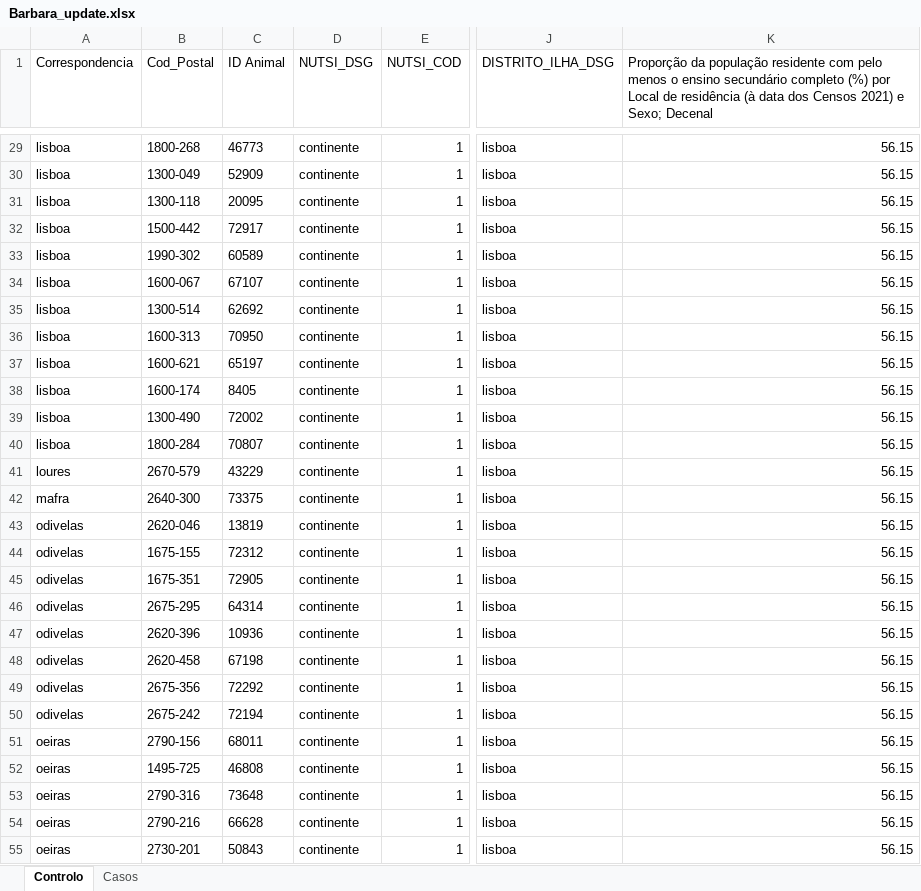
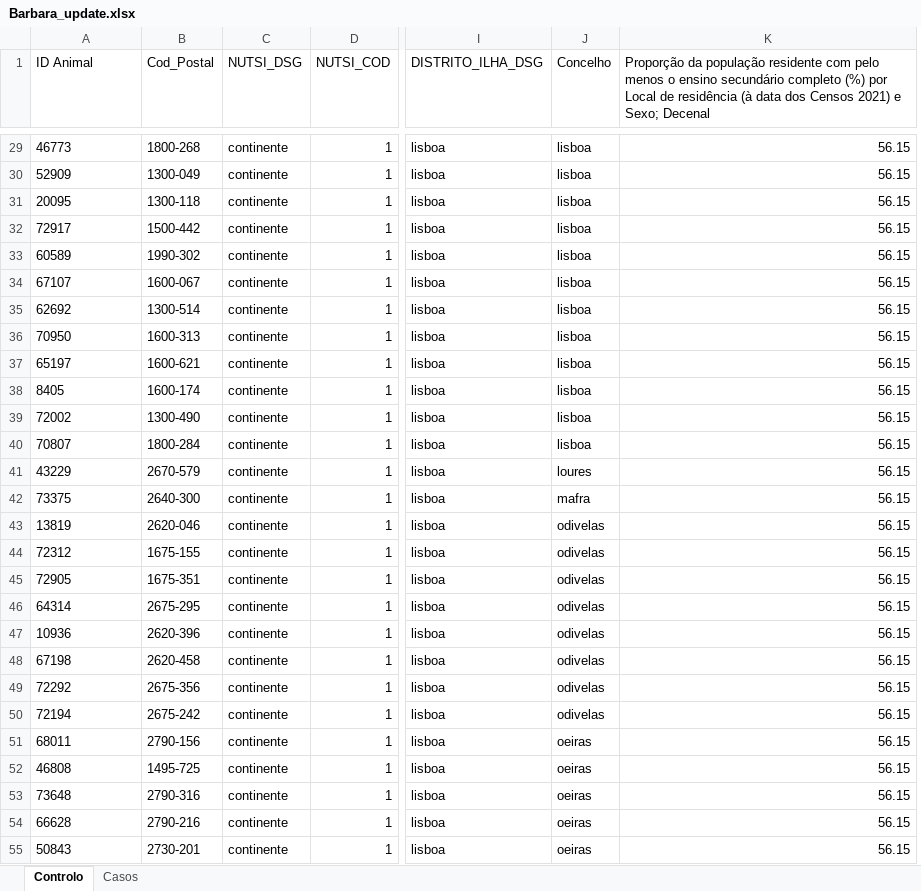
Before and after one commit to Maria-M-Oliveira/Other_projects, an Excel workbook: Barbara/Barbara_update.xlsx, sheet Controlo, drawn as a sheet; only a part is shown, gaps mark what is left out; values as stored, in another font and other column widths than the file's, no borders; removed rows and columns are numbered as before the commit, all else as after; the diff covers the shown part only; the diff names each change by its address in the sheet, - before the commit and + after, or states it on an @@ line.

```diff
--- a/Barbara/Barbara_update.xlsx (sheet Controlo)
+++ b/Barbara/Barbara_update.xlsx (sheet Controlo)
-column C (ID Animal), rows 29-55: 46773 | 52909 | 20095 | 72917 | 60589 | 67107 | 62692 | 70950 | 65197 | 8405 | 72002 | 70807 | 43229 | 73375 | 13819 | 72312 | 72905 | 64314 | 10936 | 67198 | 72292 | 72194 | 68011 | 46808 | 73648 | 66628 | 50843
+column J (Concelho), rows 29-55: lisboa | lisboa | lisboa | lisboa | lisboa | lisboa | lisboa | lisboa | lisboa | lisboa | lisboa | lisboa | loures | mafra | odivelas | odivelas | odivelas | odivelas | odivelas | odivelas | odivelas | odivelas | oeiras | oeiras | oeiras | oeiras | oeiras
-A1: Correspondencia
+A1: ID Animal
-A29 (ID Animal): lisboa
+A29 (ID Animal): 46773
-A30 (ID Animal): lisboa
+A30 (ID Animal): 52909
-A31 (ID Animal): lisboa
+A31 (ID Animal): 20095
-A32 (ID Animal): lisboa
+A32 (ID Animal): 72917
-A33 (ID Animal): lisboa
+A33 (ID Animal): 60589
-A34 (ID Animal): lisboa
+A34 (ID Animal): 67107
-A35 (ID Animal): lisboa
+A35 (ID Animal): 62692
-A36 (ID Animal): lisboa
+A36 (ID Animal): 70950
-A37 (ID Animal): lisboa
+A37 (ID Animal): 65197
-A38 (ID Animal): lisboa
+A38 (ID Animal): 8405
-A39 (ID Animal): lisboa
+A39 (ID Animal): 72002
-A40 (ID Animal): lisboa
+A40 (ID Animal): 70807
-A41 (ID Animal): loures
+A41 (ID Animal): 43229
-A42 (ID Animal): mafra
+A42 (ID Animal): 73375
-A43 (ID Animal): odivelas
+A43 (ID Animal): 13819
-A44 (ID Animal): odivelas
+A44 (ID Animal): 72312
-A45 (ID Animal): odivelas
+A45 (ID Animal): 72905
-A46 (ID Animal): odivelas
+A46 (ID Animal): 64314
-A47 (ID Animal): odivelas
+A47 (ID Animal): 10936
-A48 (ID Animal): odivelas
+A48 (ID Animal): 67198
-A49 (ID Animal): odivelas
+A49 (ID Animal): 72292
-A50 (ID Animal): odivelas
+A50 (ID Animal): 72194
-A51 (ID Animal): oeiras
+A51 (ID Animal): 68011
-A52 (ID Animal): oeiras
+A52 (ID Animal): 46808
-A53 (ID Animal): oeiras
+A53 (ID Animal): 73648
-A54 (ID Animal): oeiras
+A54 (ID Animal): 66628
-A55 (ID Animal): oeiras
+A55 (ID Animal): 50843
```
Also changed, not shown: 44 edited cells and cell formats elsewhere in this sheet, sheet Casos.
